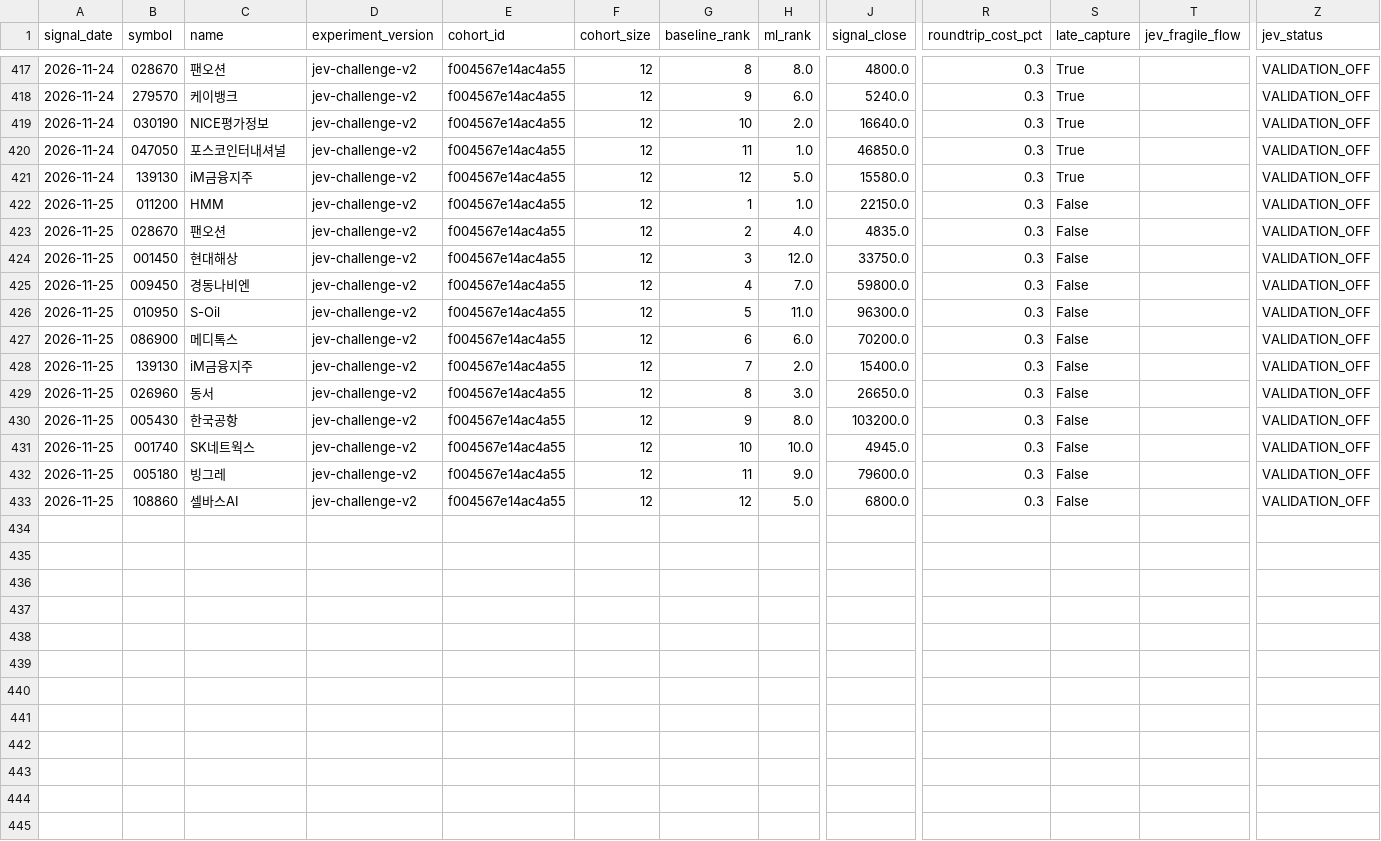
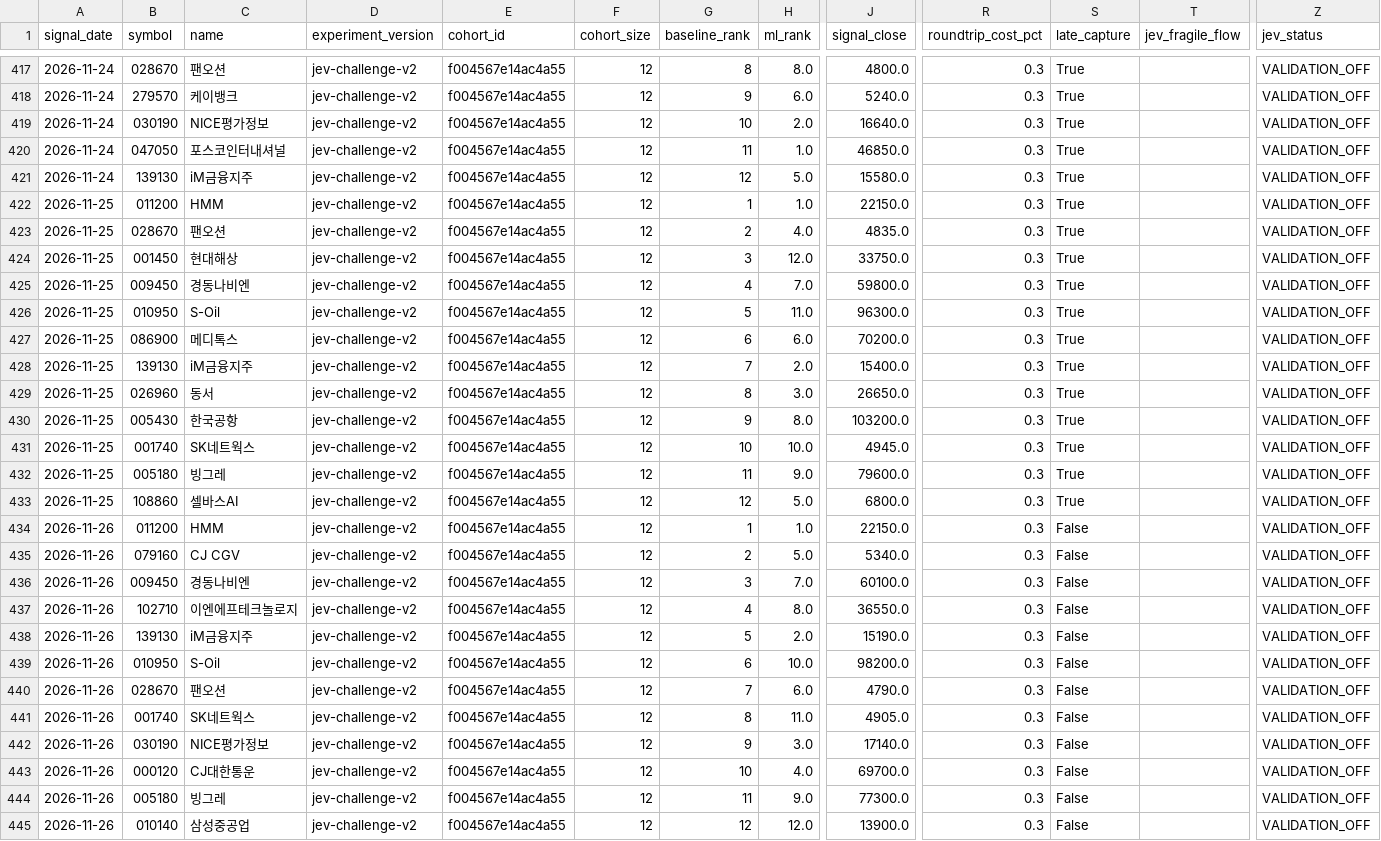
Before and after one commit to LEOSONG727/kis-foreign-flow-report, a CSV file: data/jev_experiment.csv, drawn as a sheet; only a part is shown, gaps mark what is left out; rows hold the shown columns only; the diff names each change by its address in the sheet, - before the commit and + after, or states it on an @@ line.

```diff
--- a/data/jev_experiment.csv
+++ b/data/jev_experiment.csv
-S422:S433 (late_capture): False
+S422:S433 (late_capture): True
+row 434: 2026-11-26 | 011200 | HMM | jev-challenge-v2 | f004567e14ac4a55 | 12 | 1 | 1.0 | 22150.0 | 0.3 | False |  | VALIDATION_OFF
+row 435: 2026-11-26 | 079160 | CJ CGV | jev-challenge-v2 | f004567e14ac4a55 | 12 | 2 | 5.0 | 5340.0 | 0.3 | False |  | VALIDATION_OFF
+row 436: 2026-11-26 | 009450 | 경동나비엔 | jev-challenge-v2 | f004567e14ac4a55 | 12 | 3 | 7.0 | 60100.0 | 0.3 | False |  | VALIDATION_OFF
+row 437: 2026-11-26 | 102710 | 이엔에프테크놀로지 | jev-challenge-v2 | f004567e14ac4a55 | 12 | 4 | 8.0 | 36550.0 | 0.3 | False |  | VALIDATION_OFF
+row 438: 2026-11-26 | 139130 | iM금융지주 | jev-challenge-v2 | f004567e14ac4a55 | 12 | 5 | 2.0 | 15190.0 | 0.3 | False |  | VALIDATION_OFF
+row 439: 2026-11-26 | 010950 | S-Oil | jev-challenge-v2 | f004567e14ac4a55 | 12 | 6 | 10.0 | 98200.0 | 0.3 | False |  | VALIDATION_OFF
+row 440: 2026-11-26 | 028670 | 팬오션 | jev-challenge-v2 | f004567e14ac4a55 | 12 | 7 | 6.0 | 4790.0 | 0.3 | False |  | VALIDATION_OFF
+row 441: 2026-11-26 | 001740 | SK네트웍스 | jev-challenge-v2 | f004567e14ac4a55 | 12 | 8 | 11.0 | 4905.0 | 0.3 | False |  | VALIDATION_OFF
+row 442: 2026-11-26 | 030190 | NICE평가정보 | jev-challenge-v2 | f004567e14ac4a55 | 12 | 9 | 3.0 | 17140.0 | 0.3 | False |  | VALIDATION_OFF
+row 443: 2026-11-26 | 000120 | CJ대한통운 | jev-challenge-v2 | f004567e14ac4a55 | 12 | 10 | 4.0 | 69700.0 | 0.3 | False |  | VALIDATION_OFF
+row 444: 2026-11-26 | 005180 | 빙그레 | jev-challenge-v2 | f004567e14ac4a55 | 12 | 11 | 9.0 | 77300.0 | 0.3 | False |  | VALIDATION_OFF
+row 445: 2026-11-26 | 010140 | 삼성중공업 | jev-challenge-v2 | f004567e14ac4a55 | 12 | 12 | 12.0 | 13900.0 | 0.3 | False |  | VALIDATION_OFF
```
Also changed, not shown: data/jev_event_live.csv, data/ml_shadow_snapshots.csv, 24 other files.
